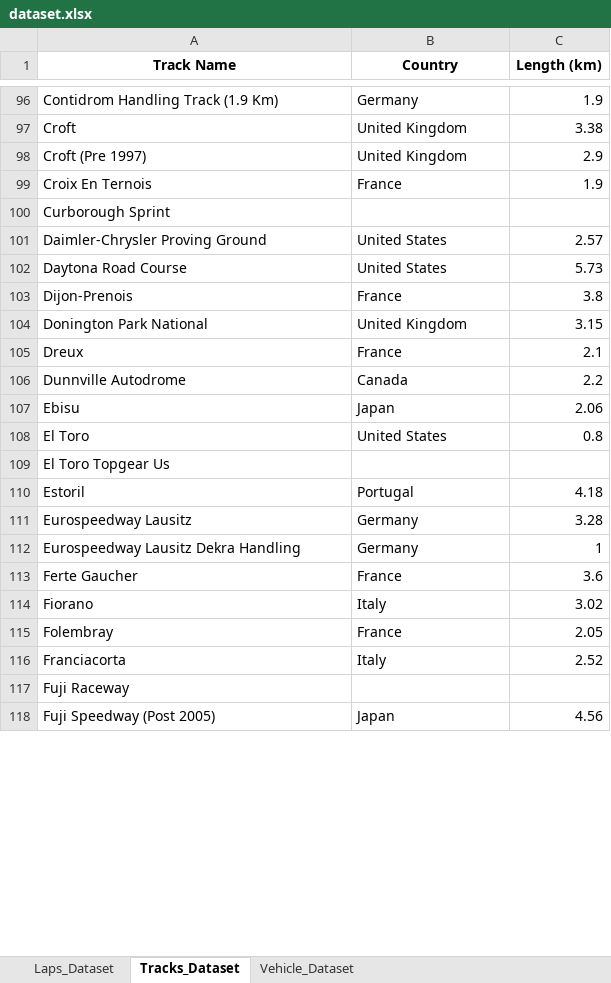
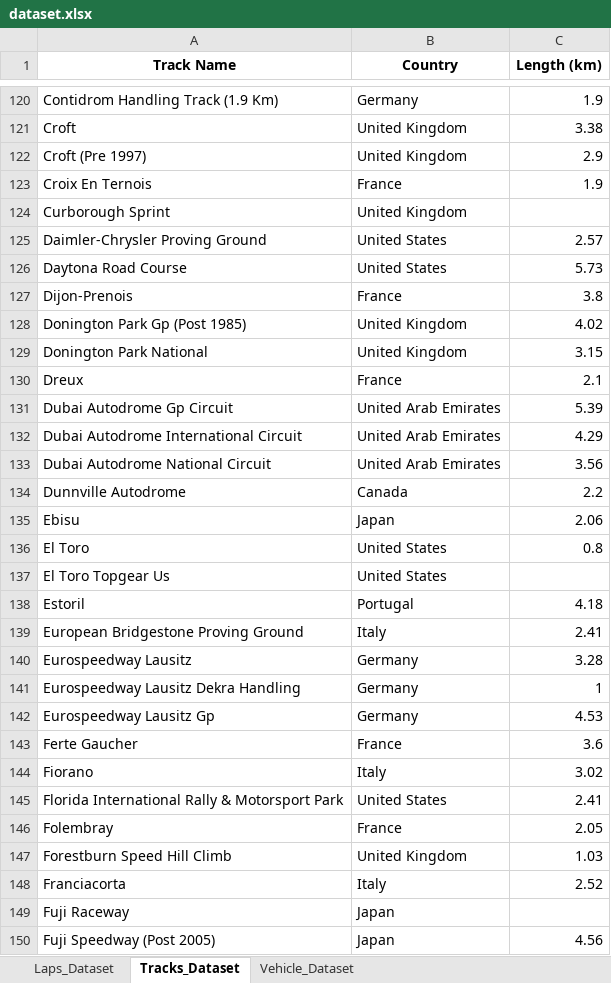
Before and after one commit to Endless077/LapMiner, an Excel workbook: report/excel/dataset.xlsx, sheet Tracks_Dataset, drawn as a sheet; only a part is shown, gaps mark what is left out; values as stored, in another font and other column widths than the file's, no borders; addresses are those after the commit; the diff covers the shown part only; the diff names each change by its address in the sheet, - before the commit and + after, or states it on an @@ line.

```diff
--- a/report/excel/dataset.xlsx (sheet Tracks_Dataset)
+++ b/report/excel/dataset.xlsx (sheet Tracks_Dataset)
-B124 (Country): (empty)
+B124 (Country): United Kingdom
+row 128: Donington Park Gp (Post 1985) | United Kingdom | 4.02
+row 131: Dubai Autodrome Gp Circuit | United Arab Emirates | 5.39
+row 132: Dubai Autodrome International Circuit | United Arab Emirates | 4.29
+row 133: Dubai Autodrome National Circuit | United Arab Emirates | 3.56
-B137 (Country): (empty)
+B137 (Country): United States
+row 139: European Bridgestone Proving Ground | Italy | 2.41
+row 142: Eurospeedway Lausitz Gp | Germany | 4.53
+row 145: Florida International Rally & Motorsport Park | United States | 2.41
+row 147: Forestburn Speed Hill Climb | United Kingdom | 1.03
-B149 (Country): (empty)
+B149 (Country): Japan
```
Also changed, not shown: 81 added rows and 29 edited cells elsewhere in this sheet, sheet Laps_Dataset, sheet Vehicle_Dataset, 15 other files.
